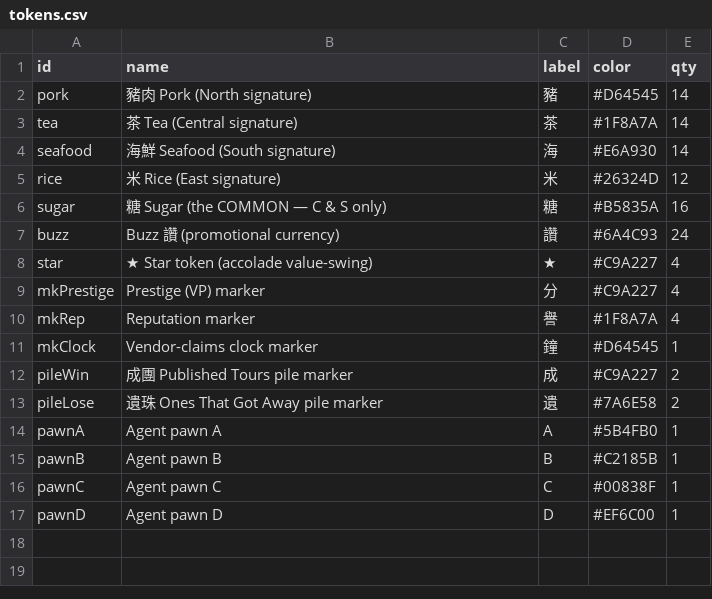
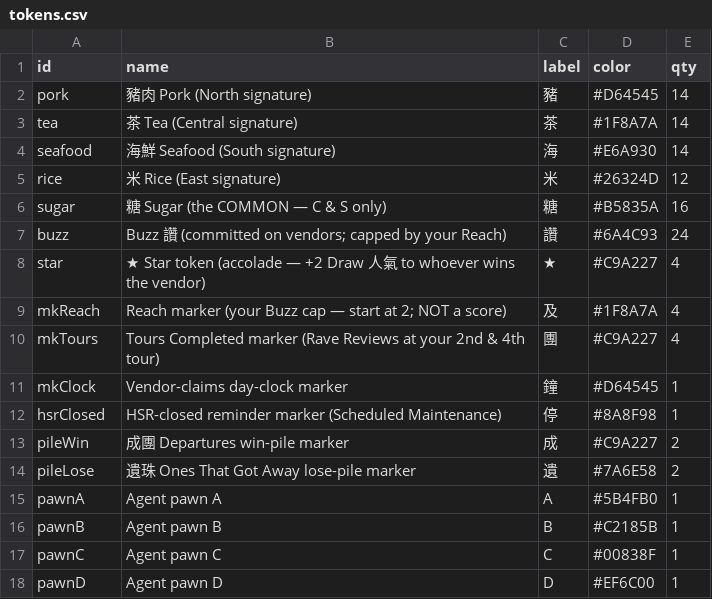
Before and after one commit to conorlonergan91/BG-Dev, a CSV file: games/travel-agents/components/tokens.csv, drawn as a sheet.

```diff
--- a/games/travel-agents/components/tokens.csv
+++ b/games/travel-agents/components/tokens.csv
@@ -6,9 +6,10 @@ rice,米 Rice (East signature),米,#26324D,12
 sugar,糖 Sugar (the COMMON — C & S only),糖,#B5835A,16
-buzz,Buzz 讚 (promotional currency),讚,#6A4C93,24
-star,★ Star token (accolade value-swing),★,#C9A227,4
-mkPrestige,Prestige (VP) marker,分,#C9A227,4
-mkRep,Reputation marker,譽,#1F8A7A,4
-mkClock,Vendor-claims clock marker,鐘,#D64545,1
-pileWin,成團 Published Tours pile marker,成,#C9A227,2
-pileLose,遺珠 Ones That Got Away pile marker,遺,#7A6E58,2
+buzz,Buzz 讚 (committed on vendors; capped by your Reach),讚,#6A4C93,24
+star,★ Star token (accolade — +2 Draw 人氣 to whoever wins the vendor),★,#C9A227,4
+mkReach,Reach marker (your Buzz cap — start at 2; NOT a score),及,#1F8A7A,4
+mkTours,Tours Completed marker (Rave Reviews at your 2nd & 4th tour),團,#C9A227,4
+mkClock,Vendor-claims day-clock marker,鐘,#D64545,1
+hsrClosed,HSR-closed reminder marker (Scheduled Maintenance),停,#8A8F98,1
+pileWin,成團 Departures win-pile marker,成,#C9A227,2
+pileLose,遺珠 Ones That Got Away lose-pile marker,遺,#7A6E58,2
 pawnA,Agent pawn A,A,#5B4FB0,1
```
Also changed, not shown: games/travel-agents/components/characters.csv, games/travel-agents/components/events.csv, 39 other files.
